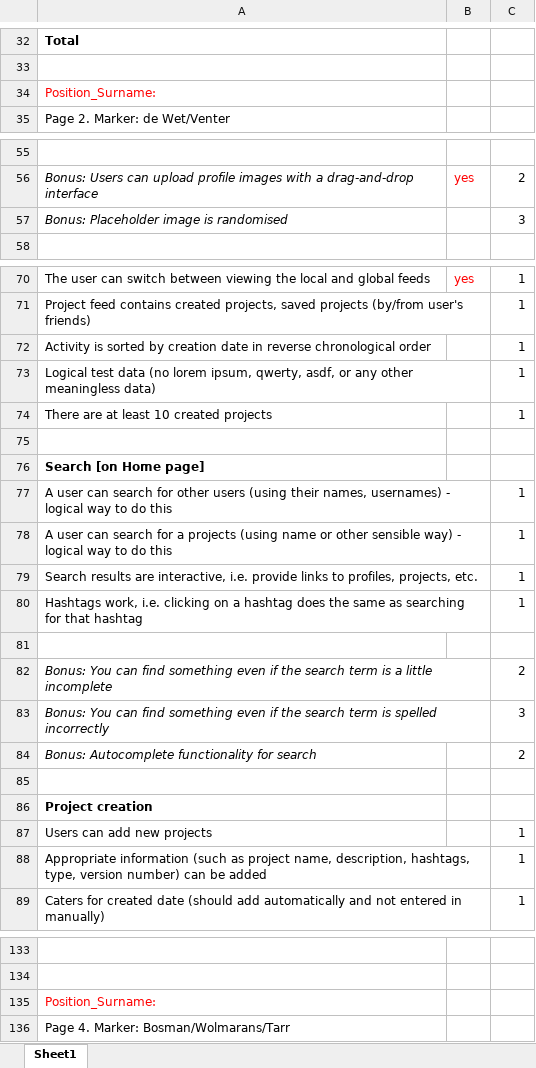
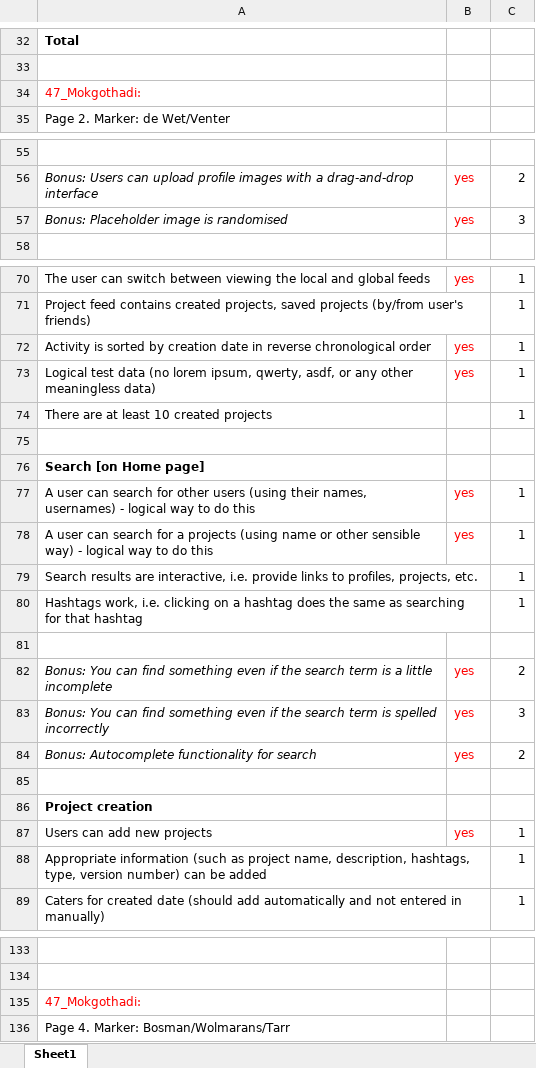
Before and after one commit to nalediO/IMY220-D1, an Excel workbook: Position_surname.xlsx, sheet Sheet1, drawn as a sheet; only a part is shown, gaps mark what is left out; values as stored, in another font and other column widths than the file's, no borders; the diff covers the shown part only; the diff names each change by its address in the sheet, - before the commit and + after, or states it on an @@ line.

```diff
--- a/Position_surname.xlsx (sheet Sheet1)
+++ b/Position_surname.xlsx (sheet Sheet1)
-A34: Position_Surname:
+A34: 47_Mokgothadi:
-B57: (empty)
+B57: yes
-B72:B73: (empty)
+B72:B73: yes
-B77:B78: (empty)
+B77:B78: yes
-B82:B84: (empty)
+B82:B84: yes
-B87: (empty)
+B87: yes
-A135: Position_Surname:
+A135: 47_Mokgothadi:
```
Also changed, not shown: 18 edited cells elsewhere in this sheet, 2 other files.
